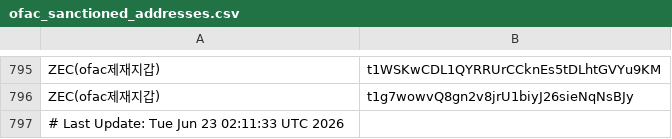
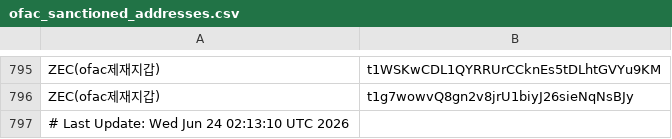
Before and after one commit to kuyongjin/blacklist-wallet-daily-check, a CSV file: ofac_sanctioned_addresses.csv, drawn as a sheet; only a part is shown, gaps mark what is left out.

```diff
--- a/ofac_sanctioned_addresses.csv
+++ b/ofac_sanctioned_addresses.csv
@@ -796,2 +796,2 @@ ZEC(ofac제재지갑),t1WSKwCDL1QYRRUrCCknEs5tDLhtGVYu9KM
 ZEC(ofac제재지갑),t1g7wowvQ8gn2v8jrU1biyJ26sieNqNsBJy
-# Last Update: Tue Jun 23 02:11:33 UTC 2026
+# Last Update: Wed Jun 24 02:13:10 UTC 2026
```
Also changed, not shown: opensanctions_addresses.csv.
